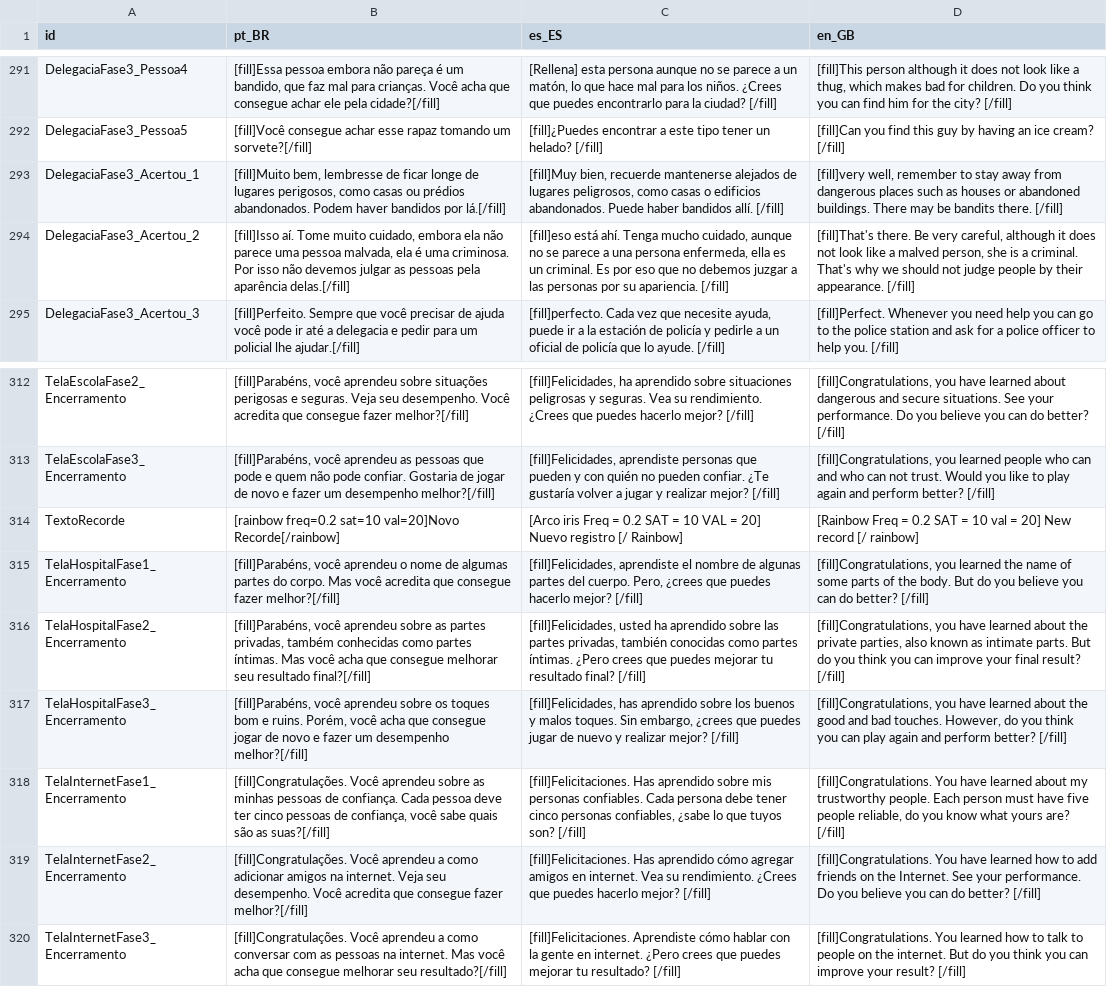
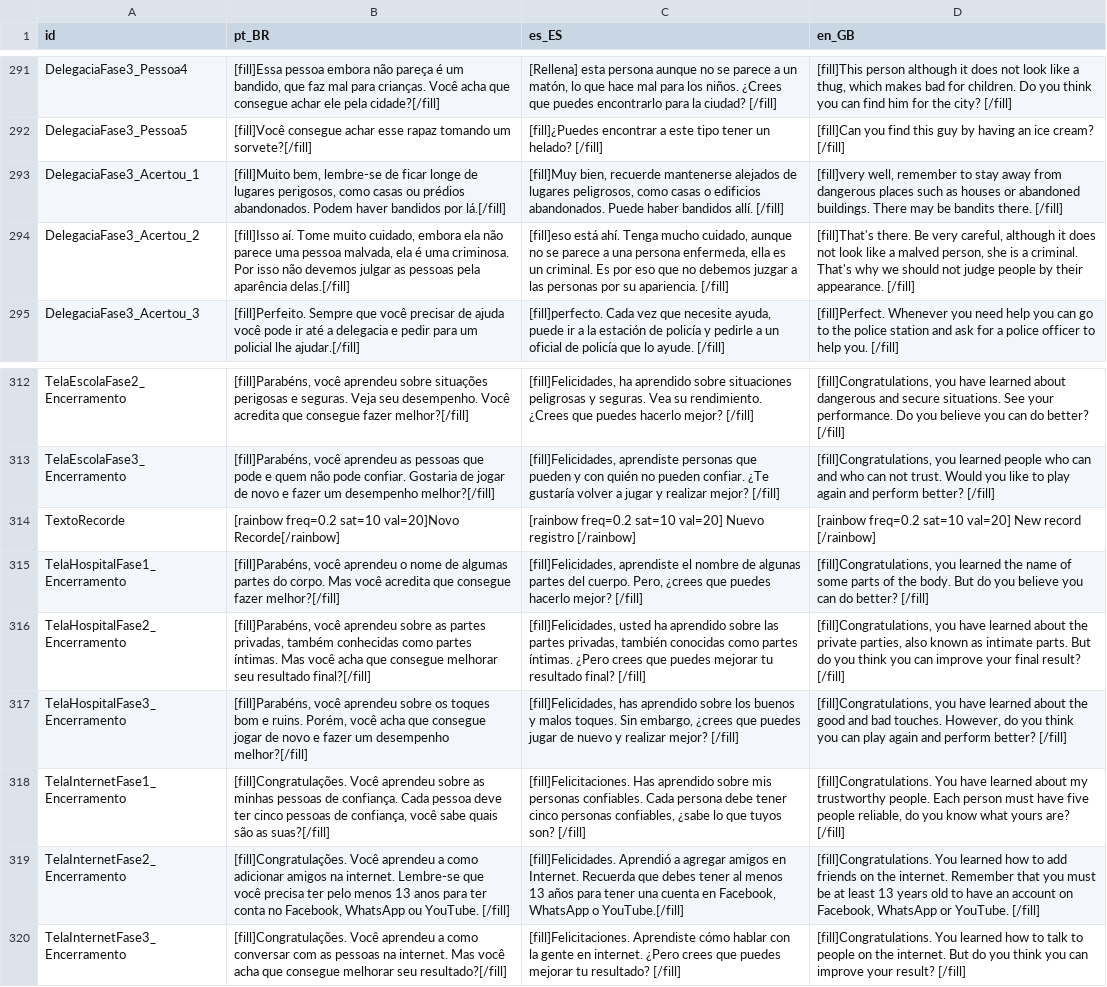
Before and after one commit to DefensorDaHumanidade/InfanciaSegura, a CSV file: Alpha/Elementos/Linguisticos/language.csv, drawn as a sheet; only a part is shown, gaps mark what is left out.

Commit message:
Atualizando versão alpha do jogo

```diff
--- a/Alpha/Elementos/Linguisticos/language.csv
+++ b/Alpha/Elementos/Linguisticos/language.csv
@@ -292,3 +292,3 @@ DelegaciaFase3_Pessoa4;[fill]Essa pessoa embora não pareça é um bandido, que
 DelegaciaFase3_Pessoa5;[fill]Você consegue achar esse rapaz tomando um sorvete?[/fill];[fill]¿Puedes encontrar a este tipo tener un helado? [/fill];[fill]Can you find this guy by having an ice cream? [/fill]
-DelegaciaFase3_Acertou_1;[fill]Muito bem, lembresse de ficar longe de lugares perigosos, como casas ou prédios abandonados. Podem haver bandidos por lá.[/fill];[fill]Muy bien, recuerde mantenerse alejados de lugares peligrosos, como casas o edificios abandonados. Puede haber bandidos allí. [/fill];[fill]very well, remember to stay away from dangerous places such as houses or abandoned buildings. There may be bandits there. [/fill]
+DelegaciaFase3_Acertou_1;[fill]Muito bem, lembre-se de ficar longe de lugares perigosos, como casas ou prédios abandonados. Podem haver bandidos por lá.[/fill];[fill]Muy bien, recuerde mantenerse alejados de lugares peligrosos, como casas o edificios abandonados. Puede haber bandidos allí. [/fill];[fill]very well, remember to stay away from dangerous places such as houses or abandoned buildings. There may be bandits there. [/fill]
 DelegaciaFase3_Acertou_2;[fill]Isso aí. Tome muito cuidado, embora ela não parece uma pessoa malvada, ela é uma criminosa. Por isso não devemos julgar as pessoas pela aparência delas.[/fill];[fill]eso está ahí. Tenga mucho cuidado, aunque no se parece a una persona enfermeda, ella es un criminal. Es por eso que no debemos juzgar a las personas por su apariencia. [/fill];[fill]That's there. Be very careful, although it does not look like a malved person, she is a criminal. That's why we should not judge people by their appearance. [/fill]
@@ -313,3 +313,3 @@ TelaEscolaFase2_Encerramento;[fill]Parabéns, você aprendeu sobre situações p
 TelaEscolaFase3_Encerramento;[fill]Parabéns, você aprendeu as pessoas que pode e quem não pode confiar. Gostaria de jogar de novo e fazer um desempenho melhor?[/fill];[fill]Felicidades, aprendiste personas que pueden y con quién no pueden confiar. ¿Te gustaría volver a jugar y realizar mejor? [/fill];[fill]Congratulations, you learned people who can and who can not trust. Would you like to play again and perform better? [/fill]
-TextoRecorde;[rainbow freq=0.2 sat=10 val=20]Novo Recorde[/rainbow];[Arco iris Freq = 0.2 SAT = 10 VAL = 20] Nuevo registro [/ Rainbow];[Rainbow Freq = 0.2 SAT = 10 val = 20] New record [/ rainbow]
+TextoRecorde;[rainbow freq=0.2 sat=10 val=20]Novo Recorde[/rainbow];[rainbow freq=0.2 sat=10 val=20] Nuevo registro [/rainbow];[rainbow freq=0.2 sat=10 val=20] New record [/rainbow]
 TelaHospitalFase1_Encerramento;[fill]Parabéns, você aprendeu o nome de algumas partes do corpo. Mas você acredita que consegue fazer melhor?[/fill];[fill]Felicidades, aprendiste el nombre de algunas partes del cuerpo. Pero, ¿crees que puedes hacerlo mejor? [/fill];[fill]Congratulations, you learned the name of some parts of the body. But do you believe you can do better? [/fill]
@@ -318,3 +318,3 @@ TelaHospitalFase3_Encerramento;[fill]Parabéns, você aprendeu sobre os toques b
 TelaInternetFase1_Encerramento;[fill]Congratulações. Você aprendeu sobre as minhas pessoas de confiança. Cada pessoa deve ter cinco pessoas de confiança, você sabe quais são as suas?[/fill];[fill]Felicitaciones. Has aprendido sobre mis personas confiables. Cada persona debe tener cinco personas confiables, ¿sabe lo que tuyos son? [/fill];[fill]Congratulations. You have learned about my trustworthy people. Each person must have five people reliable, do you know what yours are? [/fill]
-TelaInternetFase2_Encerramento;[fill]Congratulações. Você aprendeu a como adicionar amigos na internet. Veja seu desempenho. Você acredita que consegue fazer melhor?[/fill];[fill]Felicitaciones. Has aprendido cómo agregar amigos en internet. Vea su rendimiento. ¿Crees que puedes hacerlo mejor? [/fill];[fill]Congratulations. You have learned how to add friends on the Internet. See your performance. Do you believe you can do better? [/fill]
+TelaInternetFase2_Encerramento;[fill]Congratulações. Você aprendeu a como adicionar amigos na internet. Lembre-se que você precisa ter pelo menos 13 anos para ter conta no Facebook, WhatsApp ou YouTube. [/fill];[fill]Felicidades. Aprendió a agregar amigos en Internet. Recuerda que debes tener al menos 13 años para tener una cuenta en Facebook, WhatsApp o YouTube.[/fill];[fill]Congratulations. You learned how to add friends on the internet. Remember that you must be at least 13 years old to have an account on Facebook, WhatsApp or YouTube. [/fill]
 TelaInternetFase3_Encerramento;[fill]Congratulações. Você aprendeu a como conversar com as pessoas na internet. Mas você acha que consegue melhorar seu resultado?[/fill];[fill]Felicitaciones. Aprendiste cómo hablar con la gente en internet. ¿Pero crees que puedes mejorar tu resultado? [/fill];[fill]Congratulations. You learned how to talk to people on the internet. But do you think you can improve your result? [/fill]
```
Also changed, not shown: 4 other files.
